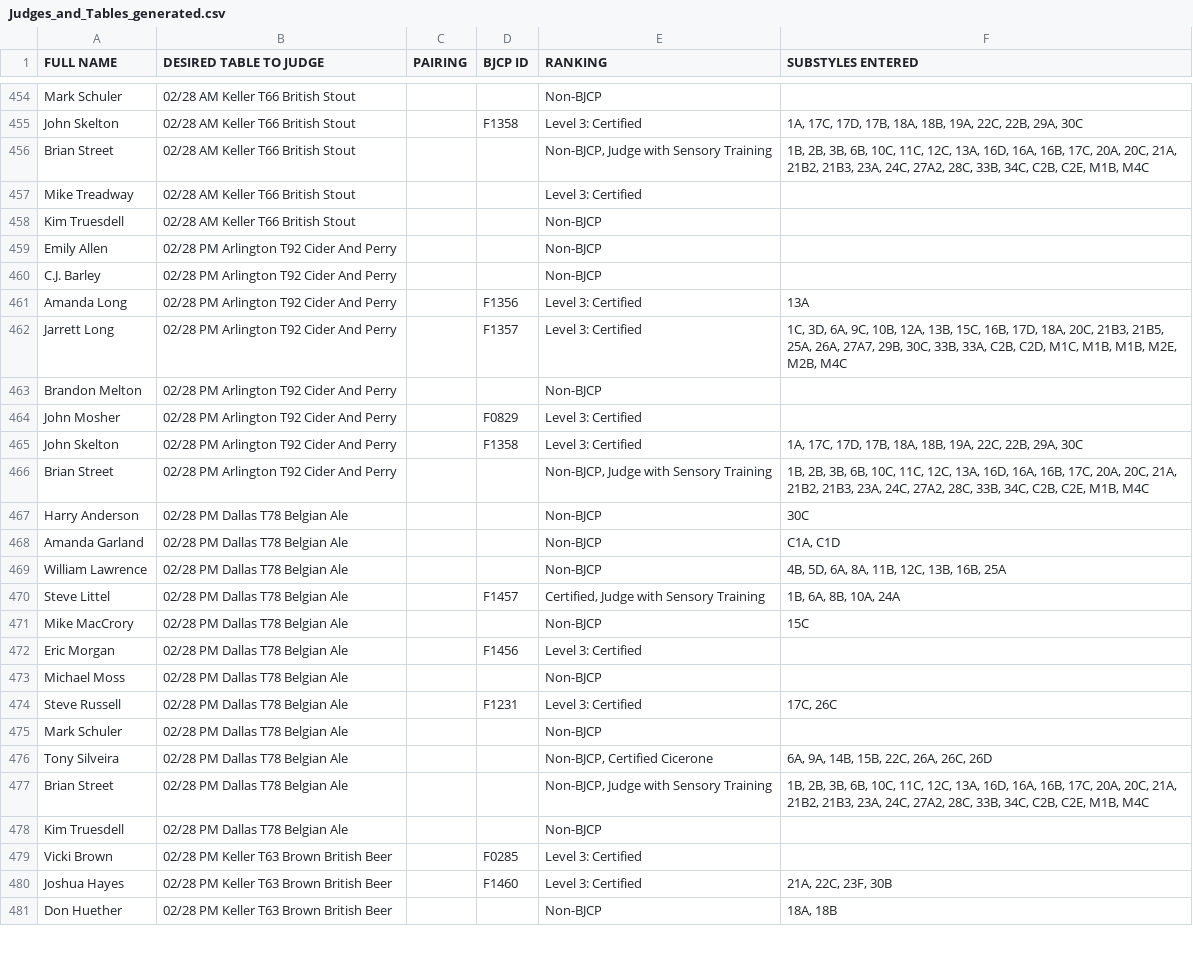
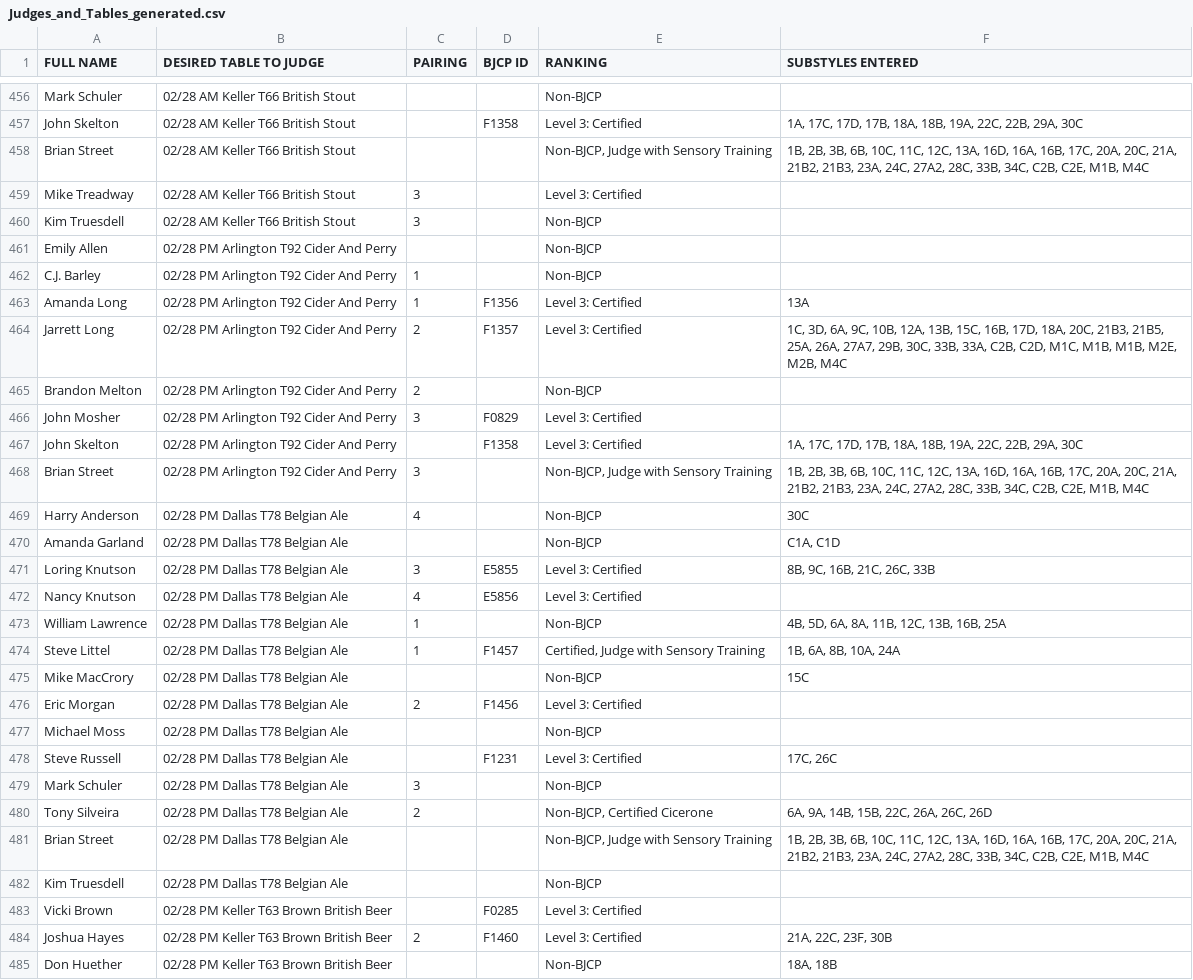
Before and after one commit to bforrest/BBO-Judging-2026, a CSV file: Judges_and_Tables_generated.csv, drawn as a sheet; only a part is shown, gaps mark what is left out; the diff covers the shown part only.

Commit message:
pairings from Marks spreadsheet

```diff
--- a/Judges_and_Tables_generated.csv
+++ b/Judges_and_Tables_generated.csv
@@ -456,22 +458,24 @@ John Skelton,02/28 AM Keller T66 British Stout,,F1358,Level 3: Certified,"1A, 17
 Brian Street,02/28 AM Keller T66 British Stout,,,"Non-BJCP, Judge with Sensory Training","1B, 2B, 3B, 6B, 10C, 11C, 12C, 13A, 16D, 16A, 16B, 17C, 20A, 20C, 21A, 21B2, 21B3, 23A, 24C, 27A2, 28C, 33B, 34C, C2B, C2E, M1B, M4C"
-Mike Treadway,02/28 AM Keller T66 British Stout,,,Level 3: Certified,
-Kim Truesdell,02/28 AM Keller T66 British Stout,,,Non-BJCP,
+Mike Treadway,02/28 AM Keller T66 British Stout,3,,Level 3: Certified,
+Kim Truesdell,02/28 AM Keller T66 British Stout,3,,Non-BJCP,
 Emily Allen,02/28 PM Arlington T92 Cider And Perry,,,Non-BJCP,
-C.J. Barley,02/28 PM Arlington T92 Cider And Perry,,,Non-BJCP,
-Amanda Long,02/28 PM Arlington T92 Cider And Perry,,F1356,Level 3: Certified,13A
-Jarrett Long,02/28 PM Arlington T92 Cider And Perry,,F1357,Level 3: Certified,"1C, 3D, 6A, 9C, 10B, 12A, 13B, 15C, 16B, 17D, 18A, 20C, 21B3, 21B5, 25A, 26A, 27A7, 29B, 30C, 33B, 33A, C2B, C2D, M1C, M1B, M1B, M2E, M2B, M4C"
-Brandon Melton,02/28 PM Arlington T92 Cider And Perry,,,Non-BJCP,
-John Mosher,02/28 PM Arlington T92 Cider And Perry,,F0829,Level 3: Certified,
+C.J. Barley,02/28 PM Arlington T92 Cider And Perry,1,,Non-BJCP,
+Amanda Long,02/28 PM Arlington T92 Cider And Perry,1,F1356,Level 3: Certified,13A
+Jarrett Long,02/28 PM Arlington T92 Cider And Perry,2,F1357,Level 3: Certified,"1C, 3D, 6A, 9C, 10B, 12A, 13B, 15C, 16B, 17D, 18A, 20C, 21B3, 21B5, 25A, 26A, 27A7, 29B, 30C, 33B, 33A, C2B, C2D, M1C, M1B, M1B, M2E, M2B, M4C"
+Brandon Melton,02/28 PM Arlington T92 Cider And Perry,2,,Non-BJCP,
+John Mosher,02/28 PM Arlington T92 Cider And Perry,3,F0829,Level 3: Certified,
 John Skelton,02/28 PM Arlington T92 Cider And Perry,,F1358,Level 3: Certified,"1A, 17C, 17D, 17B, 18A, 18B, 19A, 22C, 22B, 29A, 30C"
-Brian Street,02/28 PM Arlington T92 Cider And Perry,,,"Non-BJCP, Judge with Sensory Training","1B, 2B, 3B, 6B, 10C, 11C, 12C, 13A, 16D, 16A, 16B, 17C, 20A, 20C, 21A, 21B2, 21B3, 23A, 24C, 27A2, 28C, 33B, 34C, C2B, C2E, M1B, M4C"
-Harry Anderson,02/28 PM Dallas T78 Belgian Ale,,,Non-BJCP,30C
+Brian Street,02/28 PM Arlington T92 Cider And Perry,3,,"Non-BJCP, Judge with Sensory Training","1B, 2B, 3B, 6B, 10C, 11C, 12C, 13A, 16D, 16A, 16B, 17C, 20A, 20C, 21A, 21B2, 21B3, 23A, 24C, 27A2, 28C, 33B, 34C, C2B, C2E, M1B, M4C"
+Harry Anderson,02/28 PM Dallas T78 Belgian Ale,4,,Non-BJCP,30C
 Amanda Garland,02/28 PM Dallas T78 Belgian Ale,,,Non-BJCP,"C1A, C1D"
-William Lawrence,02/28 PM Dallas T78 Belgian Ale,,,Non-BJCP,"4B, 5D, 6A, 8A, 11B, 12C, 13B, 16B, 25A"
-Steve Littel,02/28 PM Dallas T78 Belgian Ale,,F1457,"Certified, Judge with Sensory Training","1B, 6A, 8B, 10A, 24A"
+Loring Knutson,02/28 PM Dallas T78 Belgian Ale,3,E5855,Level 3: Certified,"8B, 9C, 16B, 21C, 26C, 33B"
+Nancy Knutson,02/28 PM Dallas T78 Belgian Ale,4,E5856,Level 3: Certified,
+William Lawrence,02/28 PM Dallas T78 Belgian Ale,1,,Non-BJCP,"4B, 5D, 6A, 8A, 11B, 12C, 13B, 16B, 25A"
+Steve Littel,02/28 PM Dallas T78 Belgian Ale,1,F1457,"Certified, Judge with Sensory Training","1B, 6A, 8B, 10A, 24A"
 Mike MacCrory,02/28 PM Dallas T78 Belgian Ale,,,Non-BJCP,15C
-Eric Morgan,02/28 PM Dallas T78 Belgian Ale,,F1456,Level 3: Certified,
+Eric Morgan,02/28 PM Dallas T78 Belgian Ale,2,F1456,Level 3: Certified,
 Michael Moss,02/28 PM Dallas T78 Belgian Ale,,,Non-BJCP,
 Steve Russell,02/28 PM Dallas T78 Belgian Ale,,F1231,Level 3: Certified,"17C, 26C"
-Mark Schuler,02/28 PM Dallas T78 Belgian Ale,,,Non-BJCP,
-Tony Silveira,02/28 PM Dallas T78 Belgian Ale,,,"Non-BJCP, Certified Cicerone","6A, 9A, 14B, 15B, 22C, 26A, 26C, 26D"
+Mark Schuler,02/28 PM Dallas T78 Belgian Ale,3,,Non-BJCP,
+Tony Silveira,02/28 PM Dallas T78 Belgian Ale,2,,"Non-BJCP, Certified Cicerone","6A, 9A, 14B, 15B, 22C, 26A, 26C, 26D"
 Brian Street,02/28 PM Dallas T78 Belgian Ale,,,"Non-BJCP, Judge with Sensory Training","1B, 2B, 3B, 6B, 10C, 11C, 12C, 13A, 16D, 16A, 16B, 17C, 20A, 20C, 21A, 21B2, 21B3, 23A, 24C, 27A2, 28C, 33B, 34C, C2B, C2E, M1B, M4C"
@@ -479,3 +483,3 @@ Kim Truesdell,02/28 PM Dallas T78 Belgian Ale,,,Non-BJCP,
 Vicki Brown,02/28 PM Keller T63 Brown British Beer,,F0285,Level 3: Certified,
-Joshua Hayes,02/28 PM Keller T63 Brown British Beer,,F1460,Level 3: Certified,"21A, 22C, 23F, 30B"
+Joshua Hayes,02/28 PM Keller T63 Brown British Beer,2,F1460,Level 3: Certified,"21A, 22C, 23F, 30B"
 Don Huether,02/28 PM Keller T63 Brown British Beer,,,Non-BJCP,"18A, 18B"
```
Also changed, not shown: 2 added rows and 146 edited cells elsewhere in this file.
